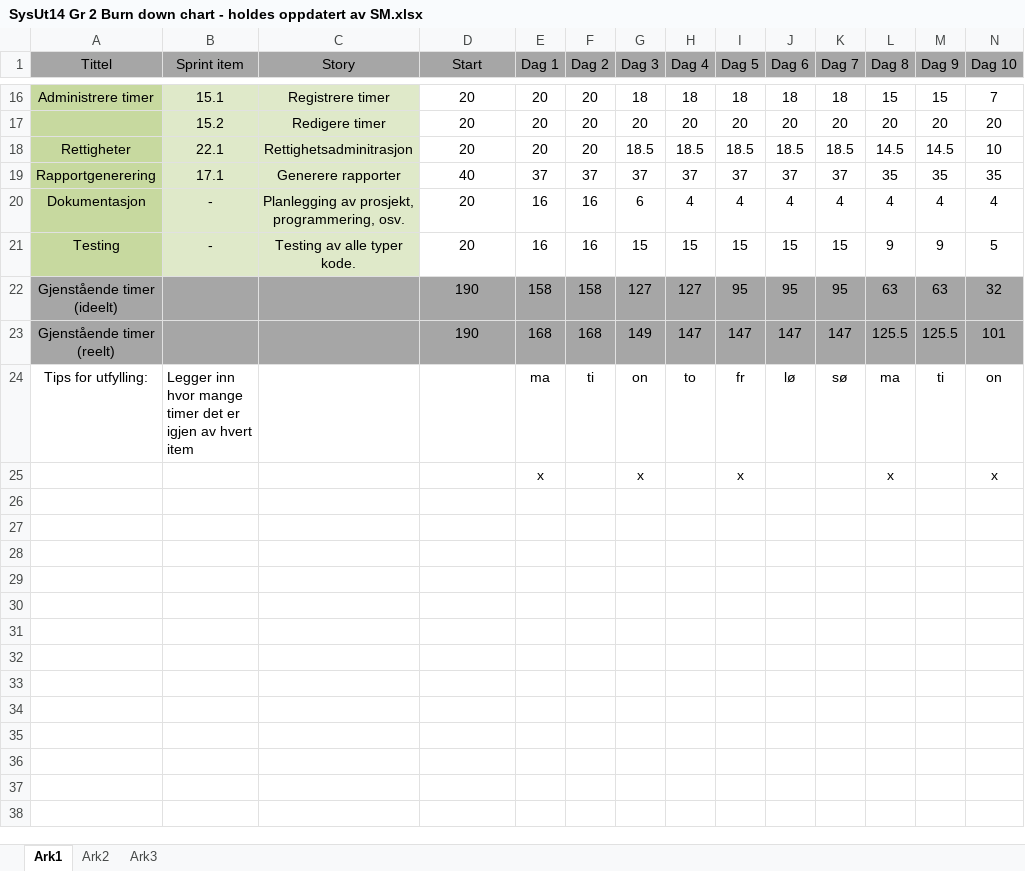
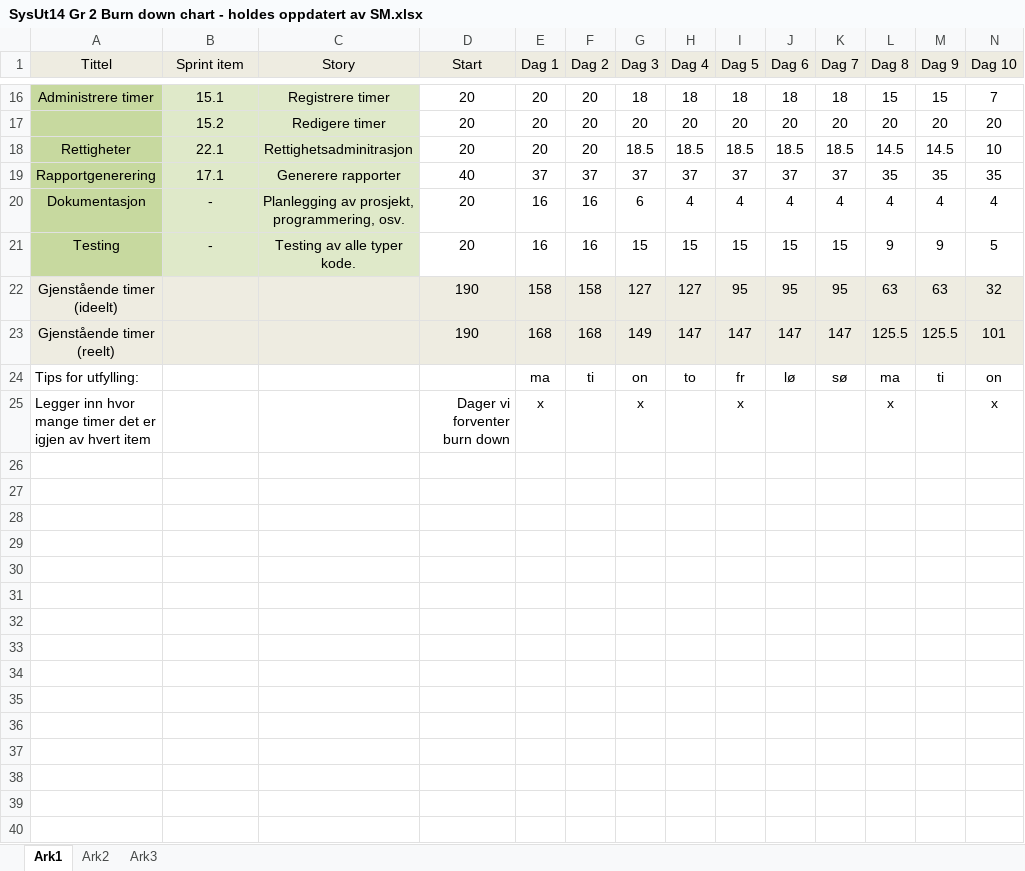
Before and after one commit to SurtEple/Dokumenter, an Excel workbook: Sprint 4/SysUt14 Gr 2 Burn down chart - holdes oppdatert av SM.xlsx, sheet Ark1, drawn as a sheet; only a part is shown, gaps mark what is left out; values as stored, in another font and other column widths than the file's, no borders; charts and pictures not drawn; rows hold the shown columns only; the diff covers the shown part only; the diff names each change by its address in the sheet, - before the commit and + after, or states it on an @@ line.

```diff
--- a/Sprint 4/SysUt14 Gr 2 Burn down chart - holdes oppdatert av SM.xlsx (sheet Ark1)
+++ b/Sprint 4/SysUt14 Gr 2 Burn down chart - holdes oppdatert av SM.xlsx (sheet Ark1)
-A1:N1 fill: #A6A6A6
+A1:N1 fill: #EEECE1
-A22:N23 fill: #A6A6A6
+A22:N23 fill: #EEECE1
-A24 alignment: center
+A24 alignment: left
-B24 (Sprint item): Legger inn hvor mange timer det er igjen av hvert item
+B24 (Sprint item): (empty)
-A25 (Tittel): (empty)
+A25 (Tittel): Legger inn hvor mange timer det er igjen av hvert item
-D25 (Start): (empty)
+D25 (Start): Dager vi forventer burn down
+row 26: (empty)
+row 27: (empty)
+row 28: (empty)
+row 29: (empty)
+row 30: (empty)
+row 31: (empty)
+row 32: (empty)
+row 33: (empty)
+row 34: (empty)
+row 35: (empty)
+row 36: (empty)
+row 37: (empty)
+row 38: (empty)
+row 39: (empty)
+row 40: (empty)
```
Also changed, not shown: 9 added rows, 1 edited cell and cell formats elsewhere in this sheet, charts or pictures, Sprint 4/SysUt14 Gr 2 Burn up chart - holdes oppdatert av SM.xlsx, 15 other files.
